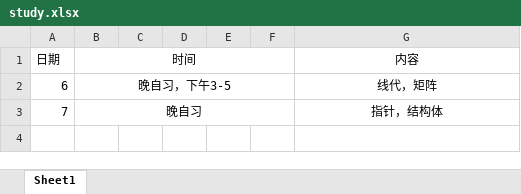
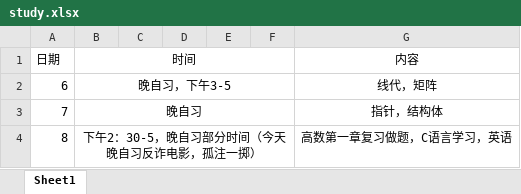
Before and after one commit to gfdgrjgisn/xuexi, an Excel workbook: study.xlsx, sheet Sheet1, drawn as a sheet; values as stored, in another font and other column widths than the file's, no borders; the diff names each change by its address in the sheet, - before the commit and + after, or states it on an @@ line.

Commit message:
Add files via upload

```diff
--- a/study.xlsx (sheet Sheet1)
+++ b/study.xlsx (sheet Sheet1)
+row 4: 8 | 下午2：30-5，晚自习部分时间（今天晚自习反诈电影，孤注一掷） |  |  |  |  | 高数第一章复习做题，C语言学习，英语
```
